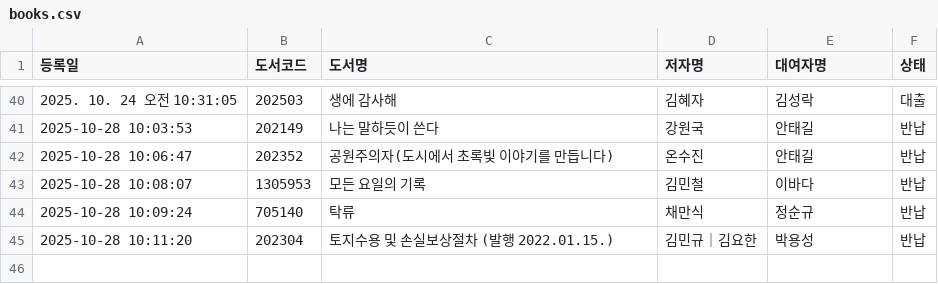
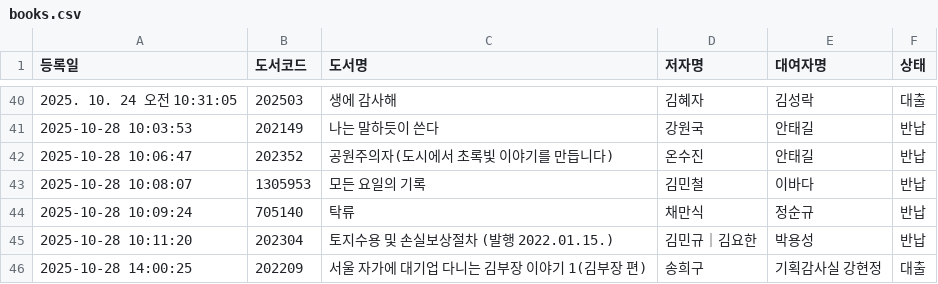
Before and after one commit to rlatjdfkr7979-ctrl/BookServer, a CSV file: books.csv, drawn as a sheet; only a part is shown, gaps mark what is left out; the diff names each change by its address in the sheet, - before the commit and + after, or states it on an @@ line.

Commit message:
Append new loan record to books.csv

```diff
--- a/books.csv
+++ b/books.csv
+row 46: 2025-10-28 14:00:25 | 202209 | 서울 자가에 대기업 다니는 김부장 이야기 1(김부장 편) | 송희구 | 기획감사실 강현정 | 대출
```
